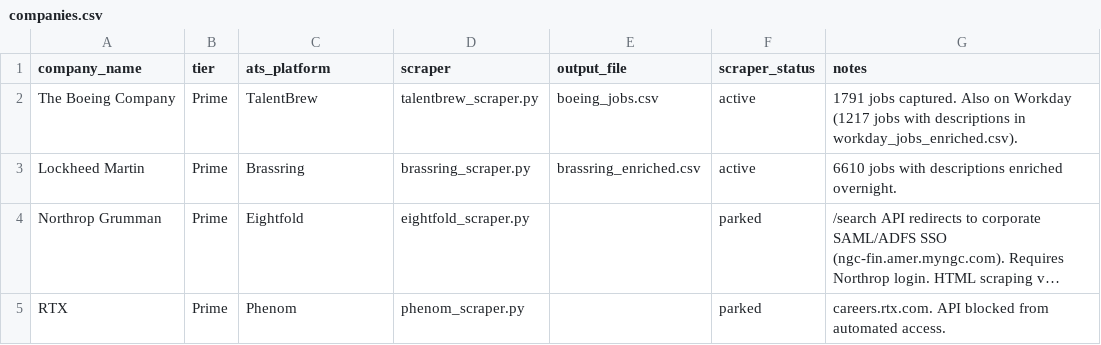
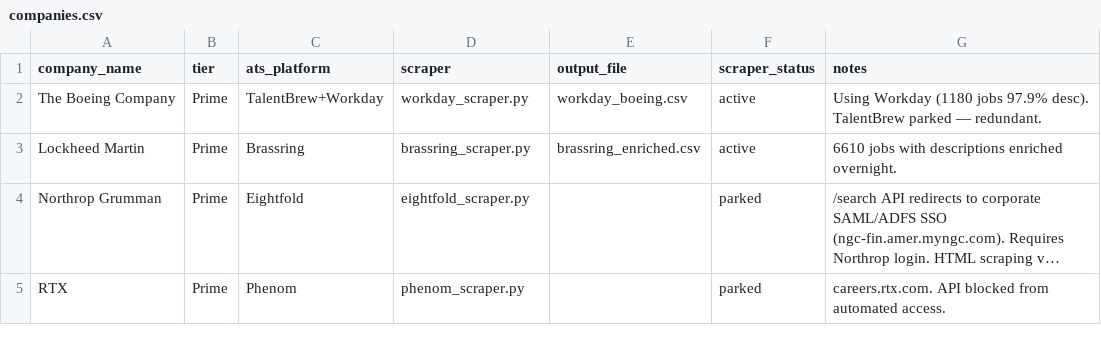
Before and after one commit to mtoyserkani/aerospace-ai-job-analysis, a CSV file: data/companies.csv, drawn as a sheet; only a part is shown; long unchanged cells end in ….

Commit message:
Park TalentBrew Boeing+L3Harris (covered by Workday+Brassring); taleo enrichment complete

```diff
--- a/data/companies.csv
+++ b/data/companies.csv
@@ -1,3 +1,3 @@
 company_name,tier,ats_platform,scraper,output_file,scraper_status,notes
-The Boeing Company,Prime,TalentBrew,talentbrew_scraper.py,boeing_jobs.csv,active,1791 jobs captured. Also on Workday (1217 jobs with descriptions in workday_jobs_enriched.csv).
+The Boeing Company,Prime,TalentBrew+Workday,workday_scraper.py,workday_boeing.csv,active,Using Workday (1180 jobs 97.9% desc). TalentBrew parked — redundant.
 Lockheed Martin,Prime,Brassring,brassring_scraper.py,brassring_enriched.csv,active,6610 jobs with descriptions enriched overnight.
```
